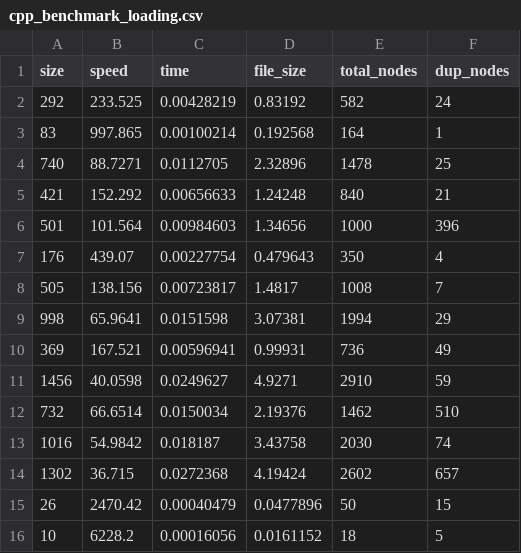
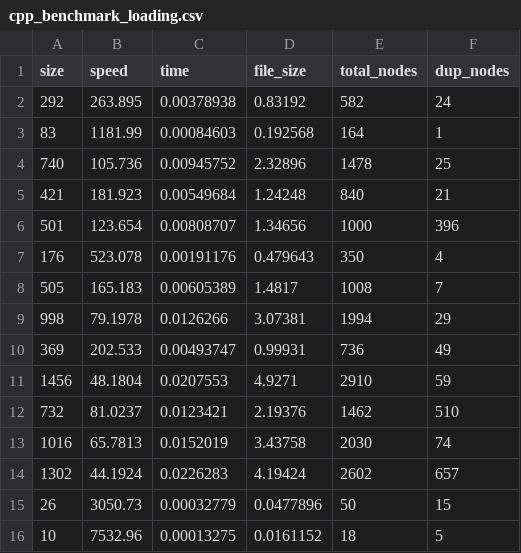
Before and after one commit to EnsemblGSOC/homology_storage_compara, a CSV file: parser/vtdparser/cpp_benchmark_loading.csv, drawn as a sheet.

```diff
--- a/parser/vtdparser/cpp_benchmark_loading.csv
+++ b/parser/vtdparser/cpp_benchmark_loading.csv
@@ -1,16 +1,16 @@
 size,speed,time,file_size,total_nodes,dup_nodes
-292,233.525,0.00428219,0.83192,582,24
-83,997.865,0.00100214,0.192568,164,1
-740,88.7271,0.0112705,2.32896,1478,25
-421,152.292,0.00656633,1.24248,840,21
-501,101.564,0.00984603,1.34656,1000,396
-176,439.07,0.00227754,0.479643,350,4
-505,138.156,0.00723817,1.4817,1008,7
-998,65.9641,0.0151598,3.07381,1994,29
-369,167.521,0.00596941,0.99931,736,49
-1456,40.0598,0.0249627,4.9271,2910,59
-732,66.6514,0.0150034,2.19376,1462,510
-1016,54.9842,0.018187,3.43758,2030,74
-1302,36.715,0.0272368,4.19424,2602,657
-26,2470.42,0.00040479,0.0477896,50,15
-10,6228.2,0.00016056,0.0161152,18,5
+292,263.895,0.00378938,0.83192,582,24
+83,1181.99,0.00084603,0.192568,164,1
+740,105.736,0.00945752,2.32896,1478,25
+421,181.923,0.00549684,1.24248,840,21
+501,123.654,0.00808707,1.34656,1000,396
+176,523.078,0.00191176,0.479643,350,4
+505,165.183,0.00605389,1.4817,1008,7
+998,79.1978,0.0126266,3.07381,1994,29
+369,202.533,0.00493747,0.99931,736,49
+1456,48.1804,0.0207553,4.9271,2910,59
+732,81.0237,0.0123421,2.19376,1462,510
+1016,65.7813,0.0152019,3.43758,2030,74
+1302,44.1924,0.0226283,4.19424,2602,657
+26,3050.73,0.00032779,0.0477896,50,15
+10,7532.96,0.00013275,0.0161152,18,5
```
Also changed, not shown: parser/vtdparser/cpp_benchmark_combined.csv, parser/vtdparser/cpp_benchmark_query.csv, 42 other files.
